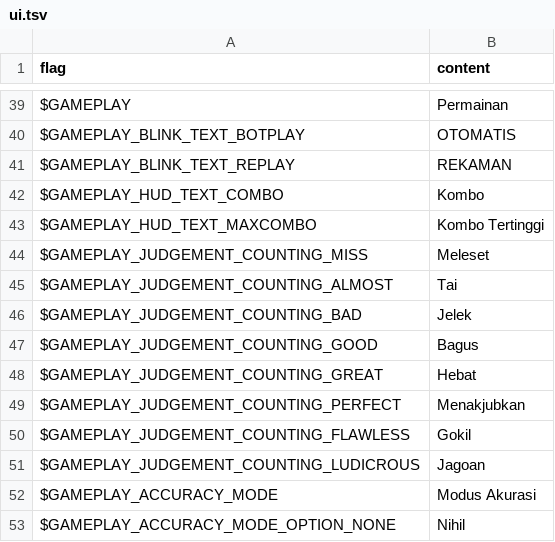
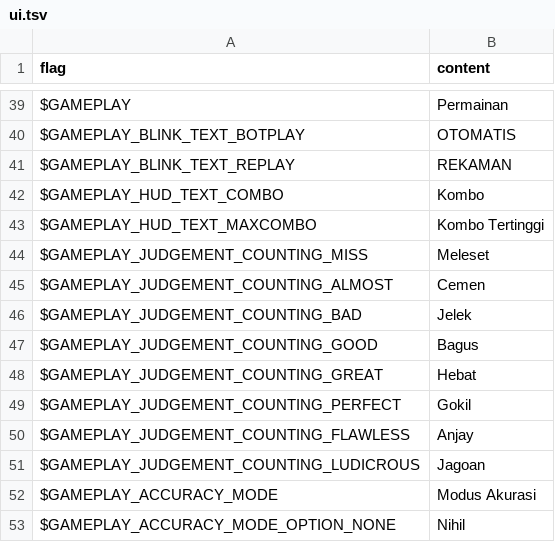
Before and after one commit to Perkedel/Kaded-fnf-mods, a TSV file: assets/locales/id-ID/ui.tsv, drawn as a sheet; only a part is shown, gaps mark what is left out.

```diff
--- a/assets/locales/id-ID/ui.tsv
+++ b/assets/locales/id-ID/ui.tsv
@@ -44,3 +44,3 @@ $GAMEPLAY_HUD_TEXT_MAXCOMBO	Kombo Tertinggi
 $GAMEPLAY_JUDGEMENT_COUNTING_MISS	Meleset
-$GAMEPLAY_JUDGEMENT_COUNTING_ALMOST	Tai
+$GAMEPLAY_JUDGEMENT_COUNTING_ALMOST	Cemen
 $GAMEPLAY_JUDGEMENT_COUNTING_BAD	Jelek
@@ -48,4 +48,4 @@ $GAMEPLAY_JUDGEMENT_COUNTING_GOOD	Bagus
 $GAMEPLAY_JUDGEMENT_COUNTING_GREAT	Hebat
-$GAMEPLAY_JUDGEMENT_COUNTING_PERFECT	Menakjubkan
-$GAMEPLAY_JUDGEMENT_COUNTING_FLAWLESS	Gokil
+$GAMEPLAY_JUDGEMENT_COUNTING_PERFECT	Gokil
+$GAMEPLAY_JUDGEMENT_COUNTING_FLAWLESS	Anjay
 $GAMEPLAY_JUDGEMENT_COUNTING_LUDICROUS	Jagoan
```
Also changed, not shown: 6 other files.
